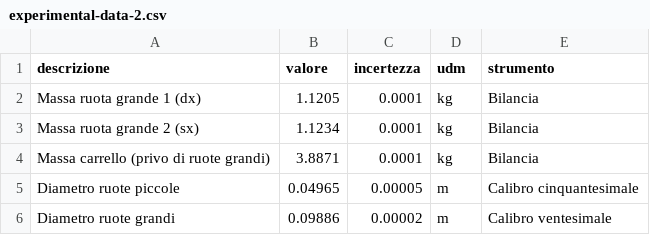
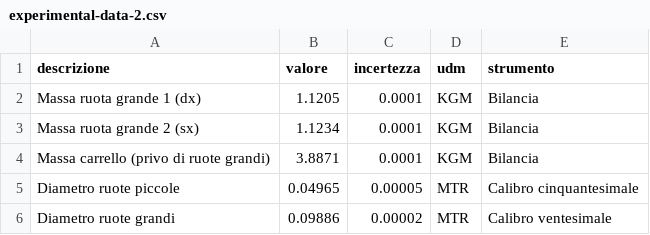
Before and after one commit to dennisangemi/lab1-dfa, a CSV file: exp-1/experimental-data-2.csv, drawn as a sheet.

```diff
--- a/exp-1/experimental-data-2.csv
+++ b/exp-1/experimental-data-2.csv
@@ -1,6 +1,6 @@
 descrizione,valore,incertezza,udm,strumento
-Massa ruota grande 1 (dx),1.1205,0.0001,kg,Bilancia
-Massa ruota grande 2 (sx),1.1234,0.0001,kg,Bilancia
-Massa carrello (privo di ruote grandi),3.8871,0.0001,kg,Bilancia
-Diametro ruote piccole,0.04965,0.00005,m,Calibro cinquantesimale
-Diametro ruote grandi,0.09886,0.00002,m,Calibro ventesimale
+Massa ruota grande 1 (dx),1.1205,0.0001,KGM,Bilancia
+Massa ruota grande 2 (sx),1.1234,0.0001,KGM,Bilancia
+Massa carrello (privo di ruote grandi),3.8871,0.0001,KGM,Bilancia
+Diametro ruote piccole,0.04965,0.00005,MTR,Calibro cinquantesimale
+Diametro ruote grandi,0.09886,0.00002,MTR,Calibro ventesimale
```
Also changed, not shown: exp-1/experimental-data-1.csv, 2 other files.
